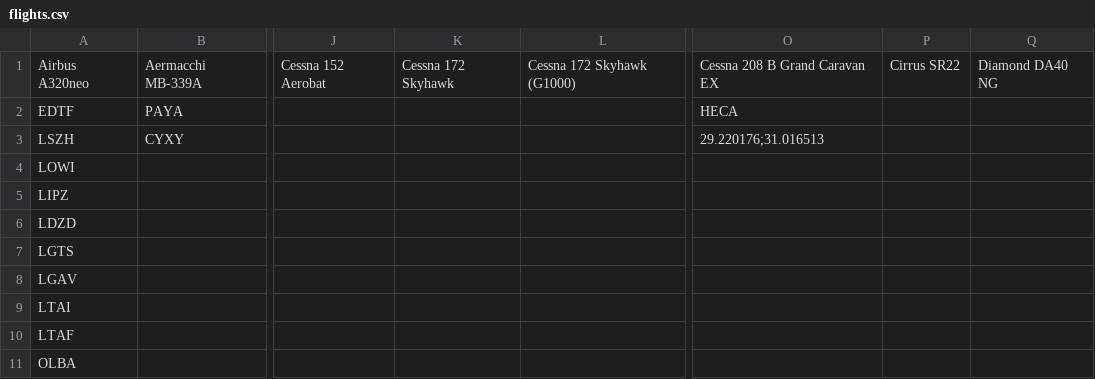
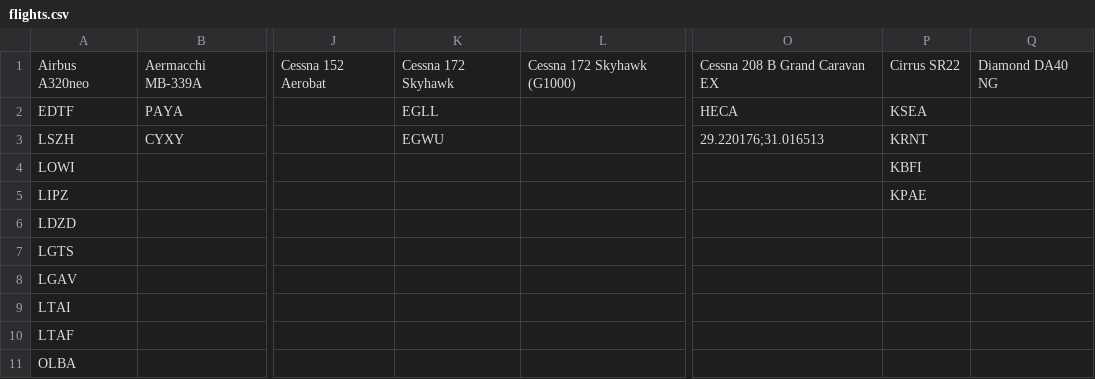
Before and after one commit to johannesmols/flight-tracker, a CSV file: data/flights.csv, drawn as a sheet; only a part is shown, gaps mark what is left out; the diff names each change by its address in the sheet, - before the commit and + after, or states it on an @@ line.

Commit message:
Updated flight data

```diff
--- a/data/flights.csv
+++ b/data/flights.csv
-K2: (empty)
+K2: EGLL
-P2: (empty)
+P2: KSEA
-K3: (empty)
+K3: EGWU
-P3: (empty)
+P3: KRNT
-P4: (empty)
+P4: KBFI
-P5: (empty)
+P5: KPAE
```
